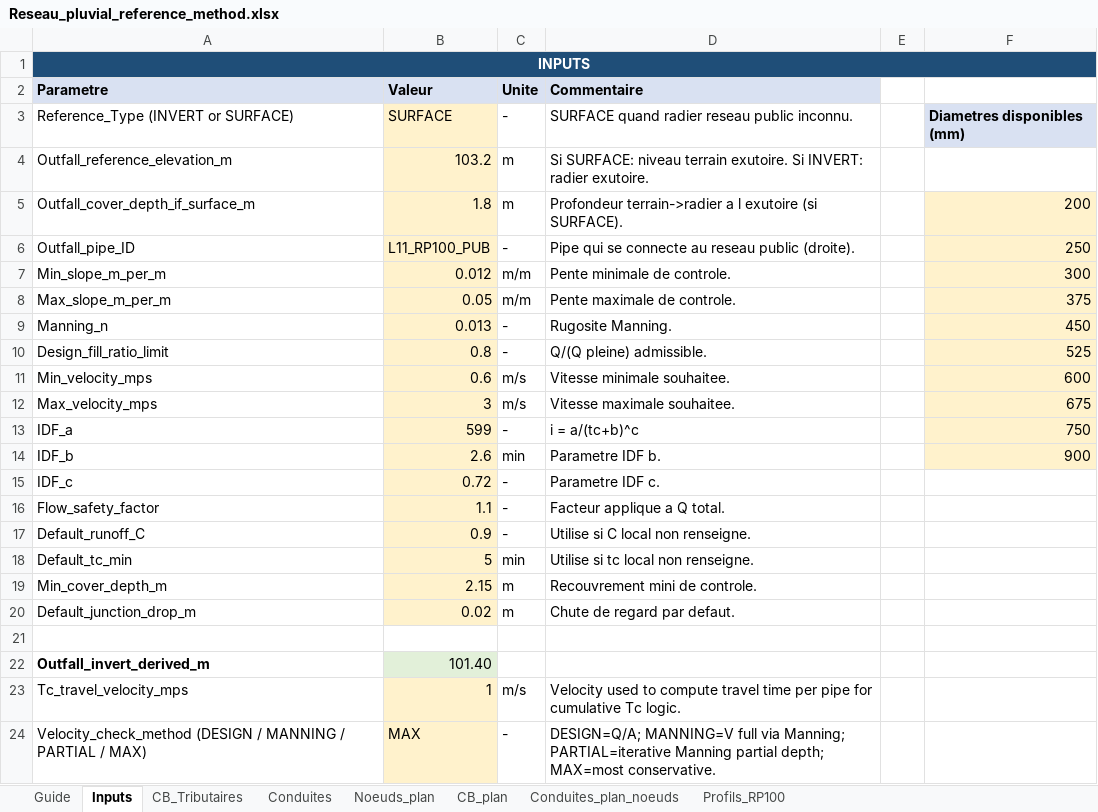
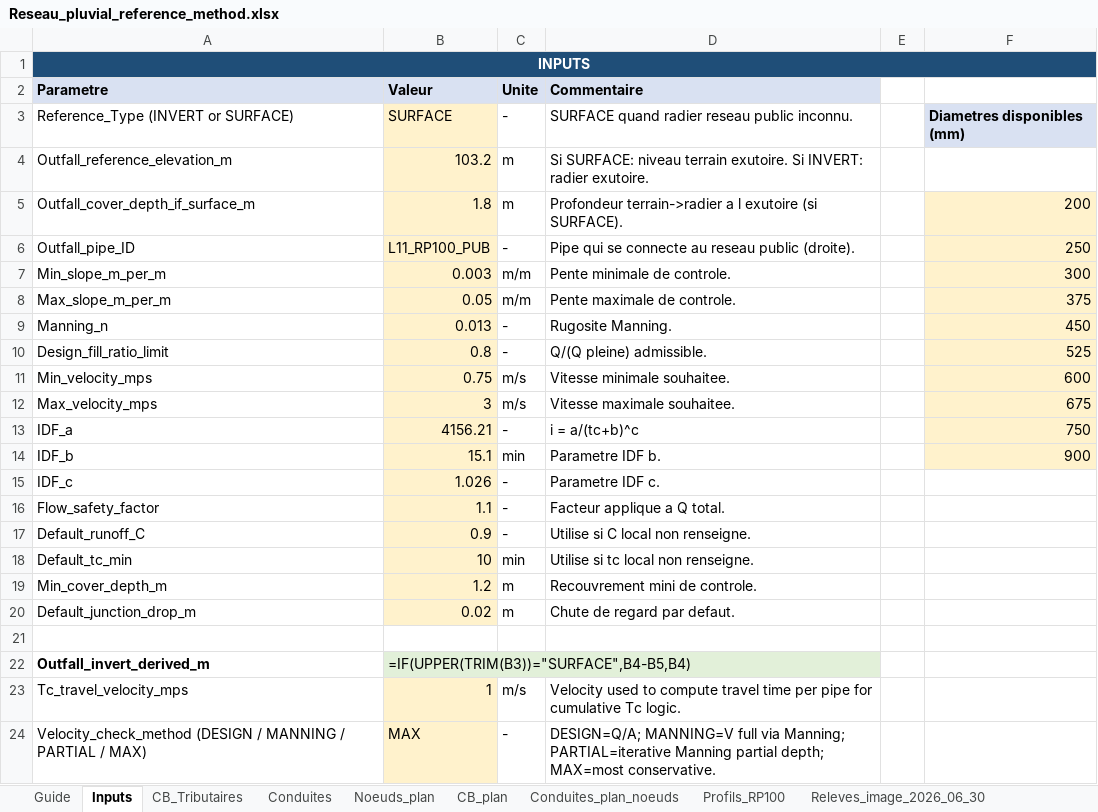
Before and after one commit to acon560-prog/idf-web-app, an Excel workbook: engineering/drainage-design/Reseau_pluvial_reference_method.xlsx, sheet Inputs, drawn as a sheet; only a part is shown; values as stored, in another font and other column widths than the file's, no borders; formulas without a stored value are shown as written; the diff names each change by its address in the sheet, - before the commit and + after, or states it on an @@ line.

```diff
--- a/engineering/drainage-design/Reseau_pluvial_reference_method.xlsx (sheet Inputs)
+++ b/engineering/drainage-design/Reseau_pluvial_reference_method.xlsx (sheet Inputs)
+sheet tab: Releves_image_2026_06_30
-B1:F1 fill: #1F4E78
+B1:F1 fill: none
-B7 (Valeur): 0.012
+B7 (Valeur): 0.003
-B11 (Valeur): 0.6
+B11 (Valeur): 0.75
-B13 (Valeur): 599
+B13 (Valeur): 4156.21
-B14 (Valeur): 2.6
+B14 (Valeur): 15.1
-B15 (Valeur): 0.72
+B15 (Valeur): 1.026
-B18 (Valeur): 5
+B18 (Valeur): 10
-B19 (Valeur): 2.15
+B19 (Valeur): 1.2
-B22 (Valeur): 101.40
+B22 (Valeur): =IF(UPPER(TRIM(B3))="SURFACE",B4-B5,B4)
```
Also changed, not shown: sheet Conduites_plan_noeuds, sheet Conduites, sheet CB_plan, sheet CB_Tributaires, sheet Profils_RP100, sheet Noeuds_plan, 1 more sheet, hidden cells, charts or pictures.
